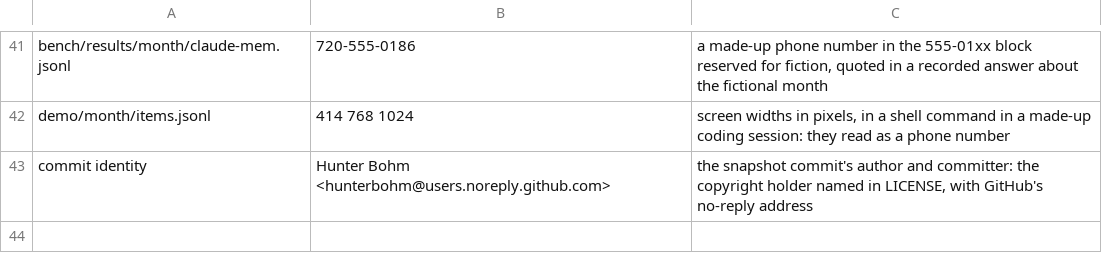
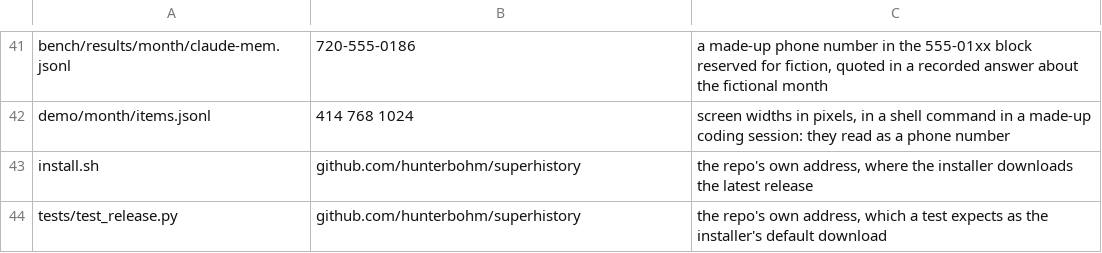
Before and after one commit to hunterbohm/superhistory, a TSV file: tools/release_exceptions.tsv, drawn as a sheet; only a part is shown, gaps mark what is left out; removed rows and columns are numbered as before the commit, all else as after; the diff names each change by its address in the sheet, - before the commit and + after, or states it on an @@ line.

```diff
--- a/tools/release_exceptions.tsv
+++ b/tools/release_exceptions.tsv
-row 43: commit identity | Hunter Bohm <hunterbohm@users.noreply.github.com> | the snapshot commit's author and committer: the copyright holder named in LICENSE, with GitHub's no-reply address
+row 43: install.sh | github.com/hunterbohm/superhistory | the repo's own address, where the installer downloads the latest release
+row 44: tests/test_release.py | github.com/hunterbohm/superhistory | the repo's own address, which a test expects as the installer's default download
```
Also changed, not shown: 10 other files.
